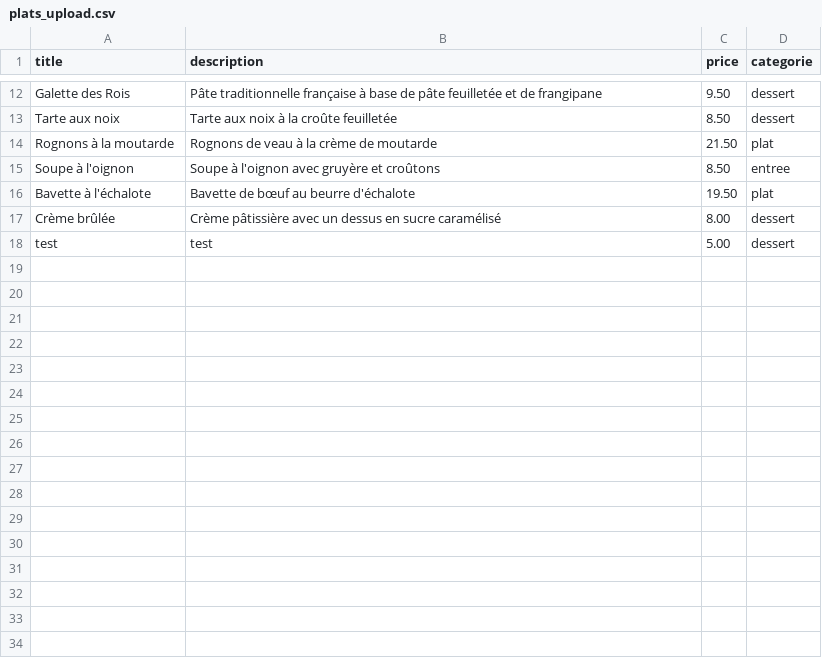
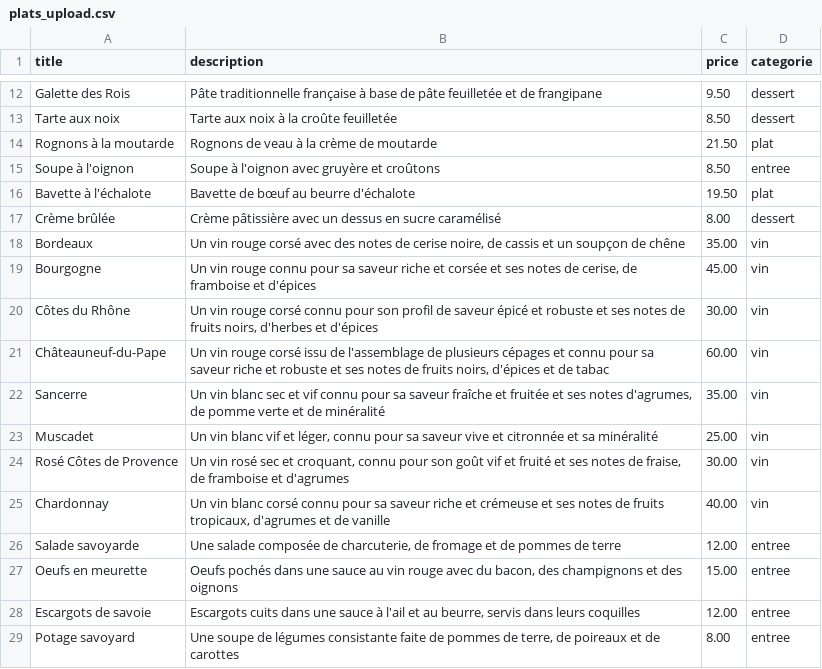
Before and after one commit to Lamasauvage/ECF, a CSV file: SiteWeb/excel/plats_upload.csv, drawn as a sheet; only a part is shown, gaps mark what is left out; removed rows and columns are numbered as before the commit, all else as after; the diff names each change by its address in the sheet, - before the commit and + after, or states it on an @@ line.

```diff
--- a/SiteWeb/excel/plats_upload.csv
+++ b/SiteWeb/excel/plats_upload.csv
-row 18: test | test | 5.00 | dessert
+row 18: Bordeaux | Un vin rouge corsé avec des notes de cerise noire, de cassis et un soupçon de chêne | 35.00 | vin
+row 19: Bourgogne | Un vin rouge connu pour sa saveur riche et corsée et ses notes de cerise, de framboise et d'épices | 45.00 | vin
+row 20: Côtes du Rhône | Un vin rouge corsé connu pour son profil de saveur épicé et robuste et ses notes de fruits noirs, d'herbes et d'épices | 30.00 | vin
+row 21: Châteauneuf-du-Pape | Un vin rouge corsé issu de l'assemblage de plusieurs cépages et connu pour sa saveur riche et robuste et ses notes de fruits noirs, d'épices et de tabac | 60.00 | vin
+row 22: Sancerre | Un vin blanc sec et vif connu pour sa saveur fraîche et fruitée et ses notes d'agrumes, de pomme verte et de minéralité | 35.00 | vin
+row 23: Muscadet | Un vin blanc vif et léger, connu pour sa saveur vive et citronnée et sa minéralité | 25.00 | vin
+row 24: Rosé Côtes de Provence | Un vin rosé sec et croquant, connu pour son goût vif et fruité et ses notes de fraise, de framboise et d'agrumes | 30.00 | vin
+row 25: Chardonnay | Un vin blanc corsé connu pour sa saveur riche et crémeuse et ses notes de fruits tropicaux, d'agrumes et de vanille | 40.00 | vin
+row 26: Salade savoyarde | Une salade composée de charcuterie, de fromage et de pommes de terre | 12.00 | entree
+row 27: Oeufs en meurette | Oeufs pochés dans une sauce au vin rouge avec du bacon, des champignons et des oignons | 15.00 | entree
+row 28: Escargots de savoie | Escargots cuits dans une sauce à l'ail et au beurre, servis dans leurs coquilles | 12.00 | entree
+row 29: Potage savoyard | Une soupe de légumes consistante faite de pommes de terre, de poireaux et de carottes | 8.00 | entree
```
Also changed, not shown: 7 other files.
